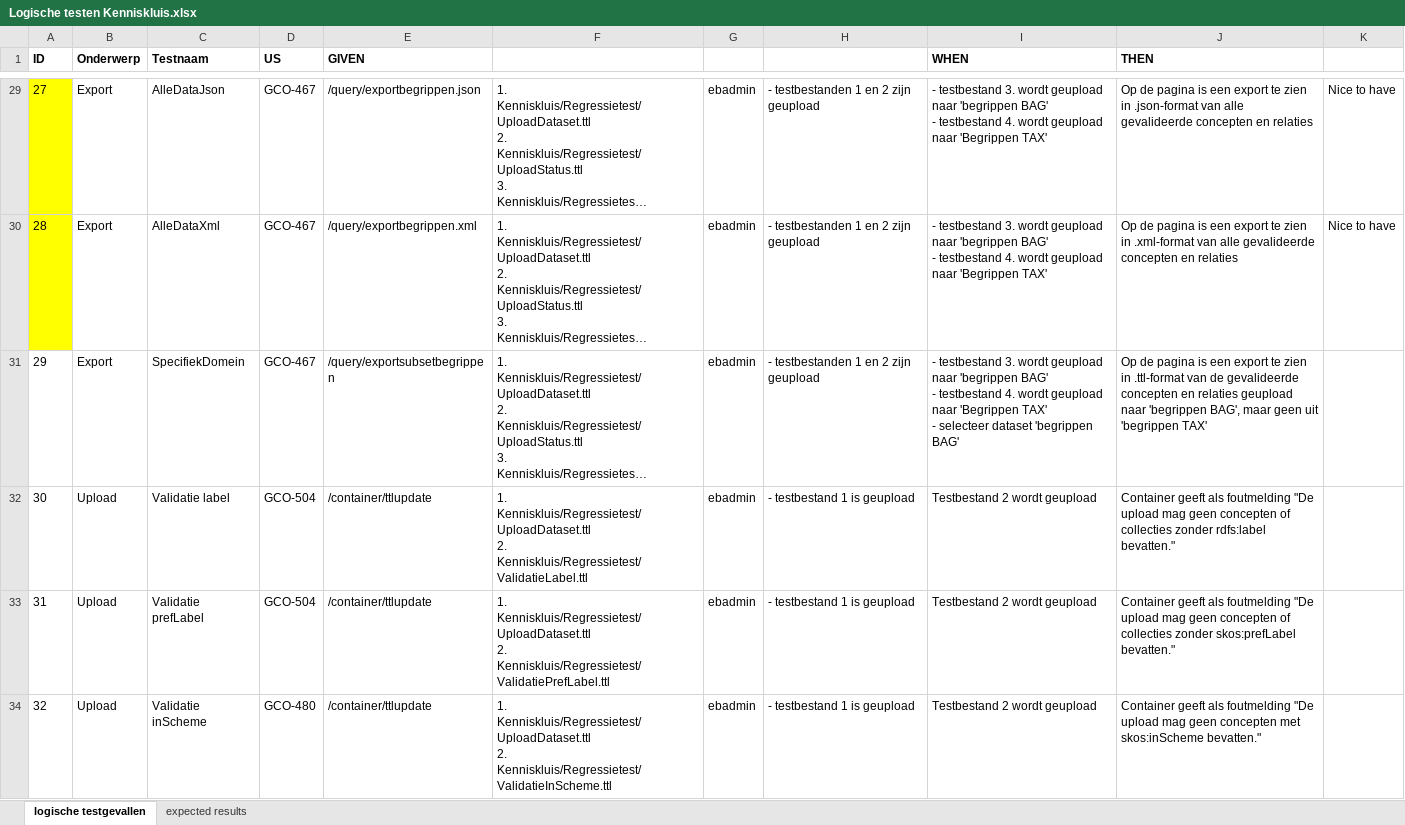
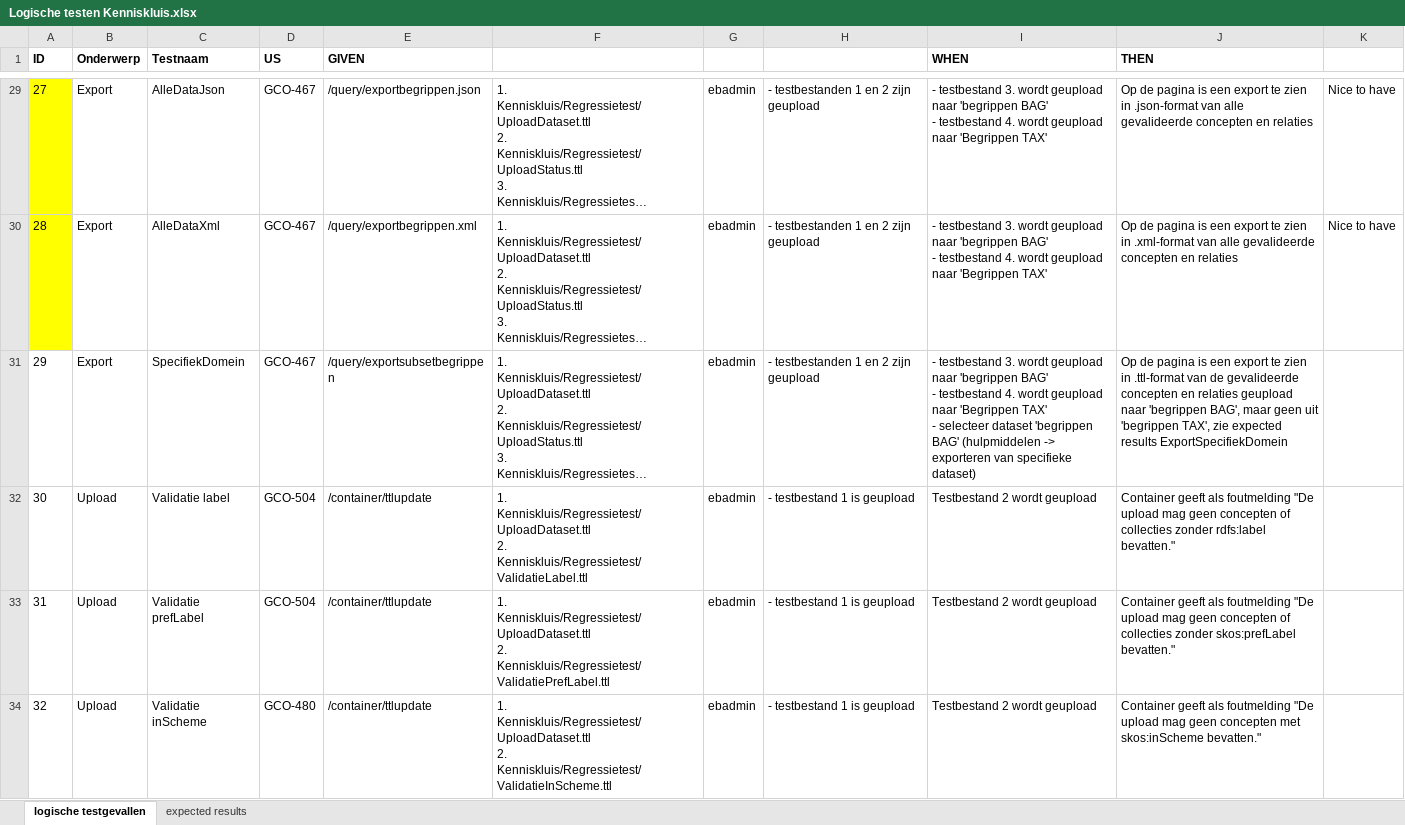
Before and after one commit to bp4mc2/bp4mc2, an Excel workbook: catalogusdata/Logische testen Kenniskluis.xlsx, sheet logische testgevallen, drawn as a sheet; only a part is shown, gaps mark what is left out; long unchanged cells end in …; values as stored, in another font and other column widths than the file's, no borders; the diff covers the shown part only; the diff names each change by its address in the sheet, - before the commit and + after, or states it on an @@ line.

Commit message:
logische testen exporteren specifiek domein (GCO-452) + bijbehorende testgevallen

```diff
--- a/catalogusdata/Logische testen Kenniskluis.xlsx (sheet logische testgevallen)
+++ b/catalogusdata/Logische testen Kenniskluis.xlsx (sheet logische testgevallen)
-I31 (WHEN): …'begrippen BAG'
+I31 (WHEN): …'begrippen BAG' (hulpmiddelen -> exporteren van specifieke dataset)
-J31 (THEN): …uit 'begrippen TAX'
+J31 (THEN): …uit 'begrippen TAX', zie expected results ExportSpecifiekDomein
```
Also changed, not shown: 9 edited cells elsewhere in this sheet, sheet expected results, 3 other files.
